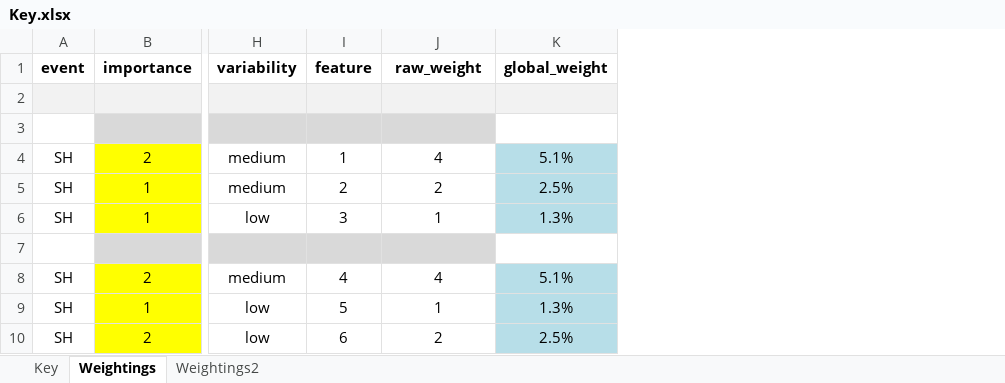
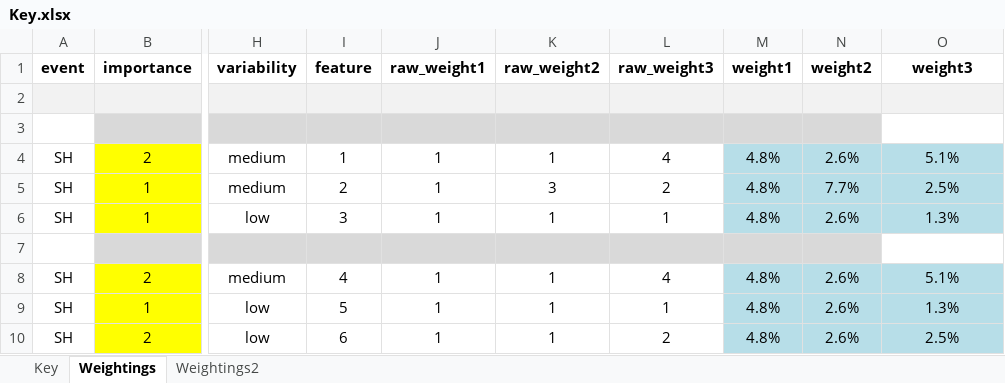
Before and after one commit to mattdeloia/SUPRA_Analysis, an Excel workbook: Key.xlsx, sheet Weightings, drawn as a sheet; only a part is shown, gaps mark what is left out; values as stored, in another font and other column widths than the file's, no borders; conditional formats not drawn; addresses are those after the commit; the diff names each change by its address in the sheet, - before the commit and + after, or states it on an @@ line.

Commit message:
Add files via upload

```diff
--- a/Key.xlsx (sheet Weightings)
+++ b/Key.xlsx (sheet Weightings)
+column J (raw_weight1), rows 4-10: 1 | 1 | 1 |  | 1 | 1 | 1
+column K (raw_weight2), rows 4-10: 1 | 3 | 1 |  | 1 | 1 | 1
+column M (weight1), rows 4-10: 4.8% | 4.8% | 4.8% |  | 4.8% | 4.8% | 4.8%
+column N (weight2), rows 4-10: 2.6% | 7.7% | 2.6% |  | 2.6% | 2.6% | 2.6%
-L1: raw_weight
+L1: raw_weight3
-O1: global_weight
+O1: weight3
```
Also changed, not shown: sheet Weightings2, formulas that keep their value.
